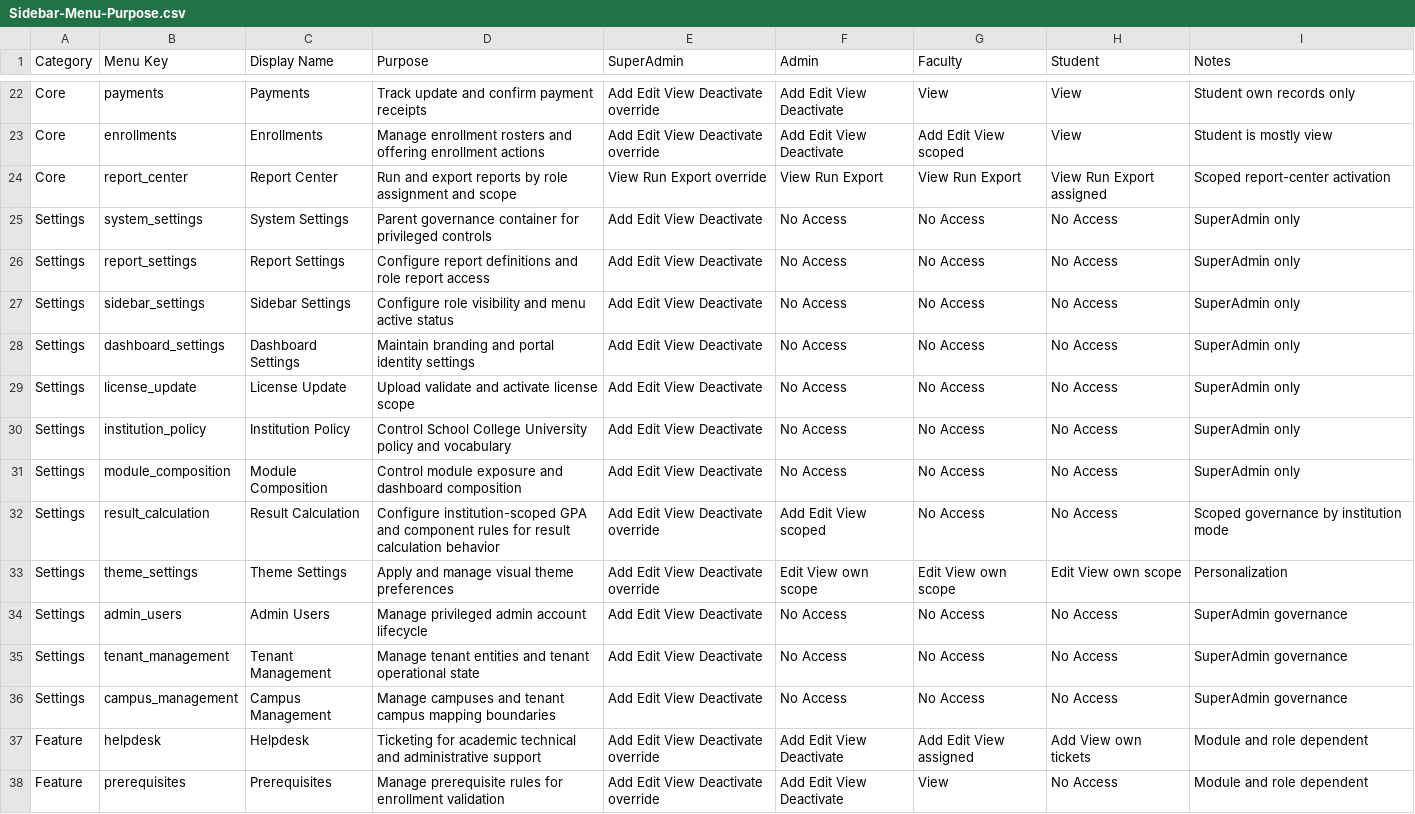
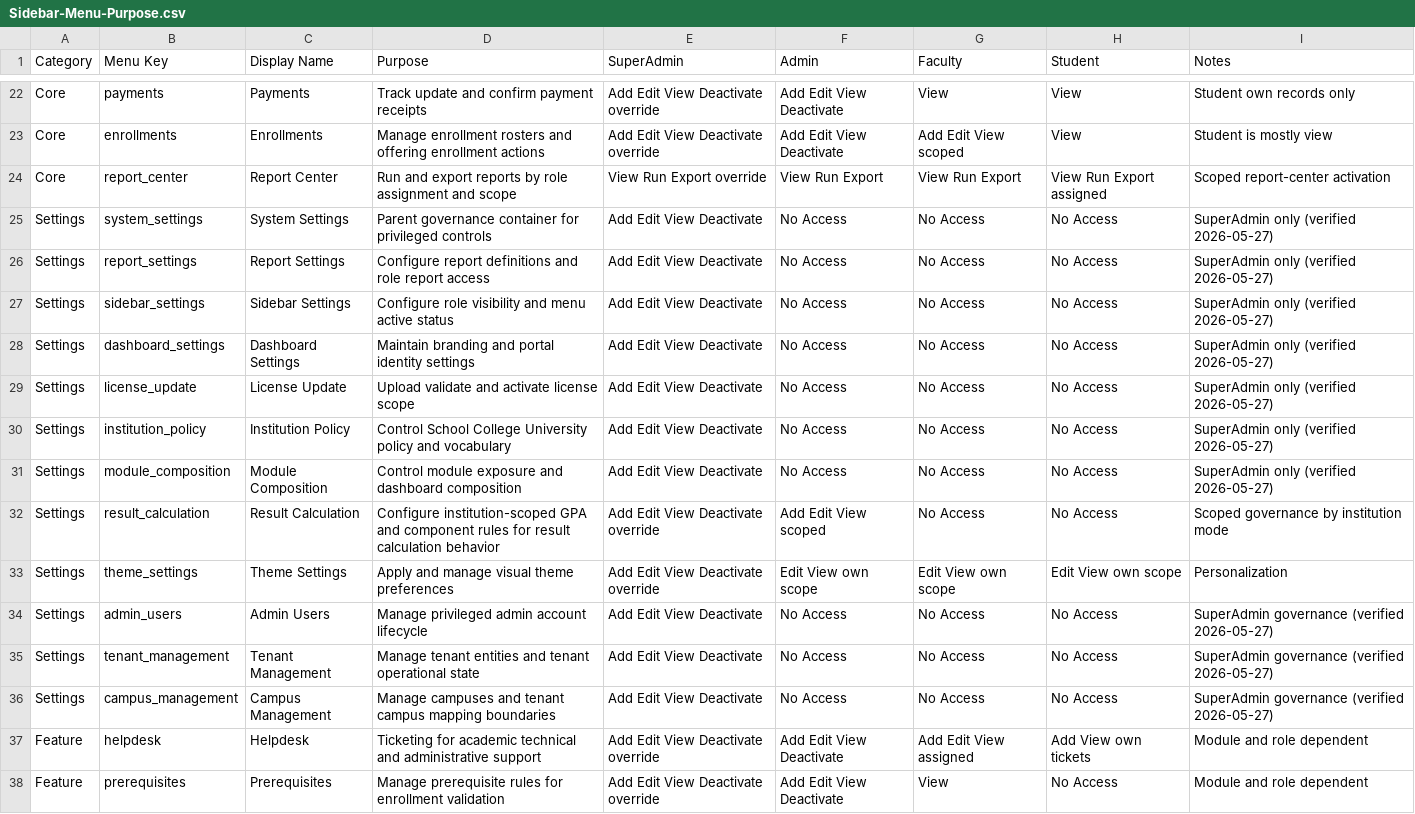
Before and after one commit to Syedali5431/Tabsan-EduSphere, a CSV file: Docs/Sidebar-Menu-Purpose.csv, drawn as a sheet; only a part is shown, gaps mark what is left out.

```diff
--- a/Docs/Sidebar-Menu-Purpose.csv
+++ b/Docs/Sidebar-Menu-Purpose.csv
@@ -24,14 +24,14 @@ Core,enrollments,Enrollments,Manage enrollment rosters and offering enrollment a
 Core,report_center,Report Center,Run and export reports by role assignment and scope,View Run Export override,View Run Export,View Run Export,View Run Export assigned,Scoped report-center activation
-Settings,system_settings,System Settings,Parent governance container for privileged controls,Add Edit View Deactivate,No Access,No Access,No Access,SuperAdmin only
-Settings,report_settings,Report Settings,Configure report definitions and role report access,Add Edit View Deactivate,No Access,No Access,No Access,SuperAdmin only
-Settings,sidebar_settings,Sidebar Settings,Configure role visibility and menu active status,Add Edit View Deactivate,No Access,No Access,No Access,SuperAdmin only
-Settings,dashboard_settings,Dashboard Settings,Maintain branding and portal identity settings,Add Edit View Deactivate,No Access,No Access,No Access,SuperAdmin only
-Settings,license_update,License Update,Upload validate and activate license scope,Add Edit View Deactivate,No Access,No Access,No Access,SuperAdmin only
-Settings,institution_policy,Institution Policy,Control School College University policy and vocabulary,Add Edit View Deactivate,No Access,No Access,No Access,SuperAdmin only
-Settings,module_composition,Module Composition,Control module exposure and dashboard composition,Add Edit View Deactivate,No Access,No Access,No Access,SuperAdmin only
+Settings,system_settings,System Settings,Parent governance container for privileged controls,Add Edit View Deactivate,No Access,No Access,No Access,SuperAdmin only (verified 2026-05-27)
+Settings,report_settings,Report Settings,Configure report definitions and role report access,Add Edit View Deactivate,No Access,No Access,No Access,SuperAdmin only (verified 2026-05-27)
+Settings,sidebar_settings,Sidebar Settings,Configure role visibility and menu active status,Add Edit View Deactivate,No Access,No Access,No Access,SuperAdmin only (verified 2026-05-27)
+Settings,dashboard_settings,Dashboard Settings,Maintain branding and portal identity settings,Add Edit View Deactivate,No Access,No Access,No Access,SuperAdmin only (verified 2026-05-27)
+Settings,license_update,License Update,Upload validate and activate license scope,Add Edit View Deactivate,No Access,No Access,No Access,SuperAdmin only (verified 2026-05-27)
+Settings,institution_policy,Institution Policy,Control School College University policy and vocabulary,Add Edit View Deactivate,No Access,No Access,No Access,SuperAdmin only (verified 2026-05-27)
+Settings,module_composition,Module Composition,Control module exposure and dashboard composition,Add Edit View Deactivate,No Access,No Access,No Access,SuperAdmin only (verified 2026-05-27)
 Settings,result_calculation,Result Calculation,Configure institution-scoped GPA and component rules for result calculation behavior,Add Edit View Deactivate override,Add Edit View scoped,No Access,No Access,Scoped governance by institution mode
 Settings,theme_settings,Theme Settings,Apply and manage visual theme preferences,Add Edit View Deactivate override,Edit View own scope,Edit View own scope,Edit View own scope,Personalization
-Settings,admin_users,Admin Users,Manage privileged admin account lifecycle,Add Edit View Deactivate,No Access,No Access,No Access,SuperAdmin governance
-Settings,tenant_management,Tenant Management,Manage tenant entities and tenant operational state,Add Edit View Deactivate,No Access,No Access,No Access,SuperAdmin governance
-Settings,campus_management,Campus Management,Manage campuses and tenant campus mapping boundaries,Add Edit View Deactivate,No Access,No Access,No Access,SuperAdmin governance
+Settings,admin_users,Admin Users,Manage privileged admin account lifecycle,Add Edit View Deactivate,No Access,No Access,No Access,SuperAdmin governance (verified 2026-05-27)
+Settings,tenant_management,Tenant Management,Manage tenant entities and tenant operational state,Add Edit View Deactivate,No Access,No Access,No Access,SuperAdmin governance (verified 2026-05-27)
+Settings,campus_management,Campus Management,Manage campuses and tenant campus mapping boundaries,Add Edit View Deactivate,No Access,No Access,No Access,SuperAdmin governance (verified 2026-05-27)
 Feature,helpdesk,Helpdesk,Ticketing for academic technical and administrative support,Add Edit View Deactivate override,Add Edit View Deactivate,Add Edit View assigned,Add View own tickets,Module and role dependent
```
Also changed, not shown: 11 other files.
